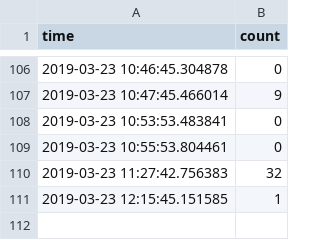
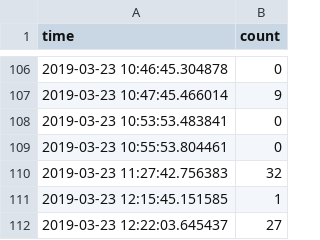
Before and after one commit to stayh2o/Blinker, a CSV file: engine/stats.csv, drawn as a sheet; only a part is shown, gaps mark what is left out; the diff names each change by its address in the sheet, - before the commit and + after, or states it on an @@ line.

```diff
--- a/engine/stats.csv
+++ b/engine/stats.csv
+row 112: 2019-03-23 12:22:03.645437 | 27
```
Also changed, not shown: 6 other files.
